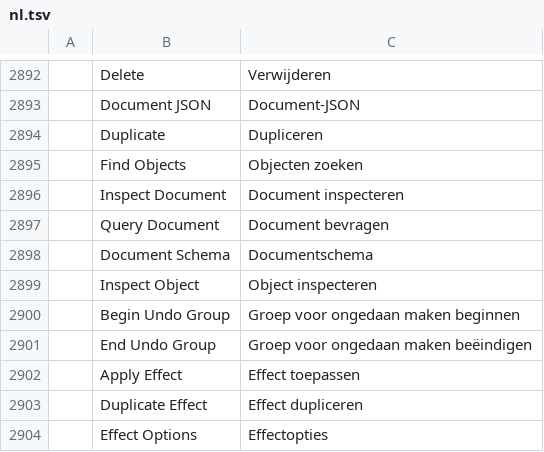
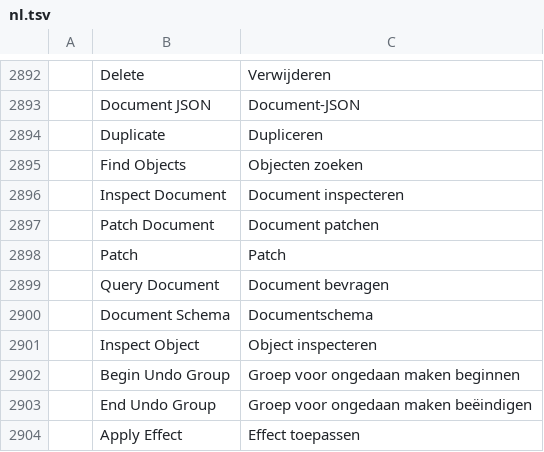
Before and after one commit to addibble/vectorcraft, a TSV file: crates/ui-egui/src/i18n/nl.tsv, drawn as a sheet; only a part is shown, gaps mark what is left out; the shorter side is filled out with more unchanged rows; the diff names each change by its address in the sheet, - before the commit and + after, or states it on an @@ line.

```diff
--- a/crates/ui-egui/src/i18n/nl.tsv
+++ b/crates/ui-egui/src/i18n/nl.tsv
+row 2897:  | Patch Document | Document patchen
+row 2898:  | Patch | Patch
```
Also changed, not shown: crates/ui-egui/src/i18n/da.tsv, crates/ui-egui/src/i18n/de.tsv, 34 other files.
